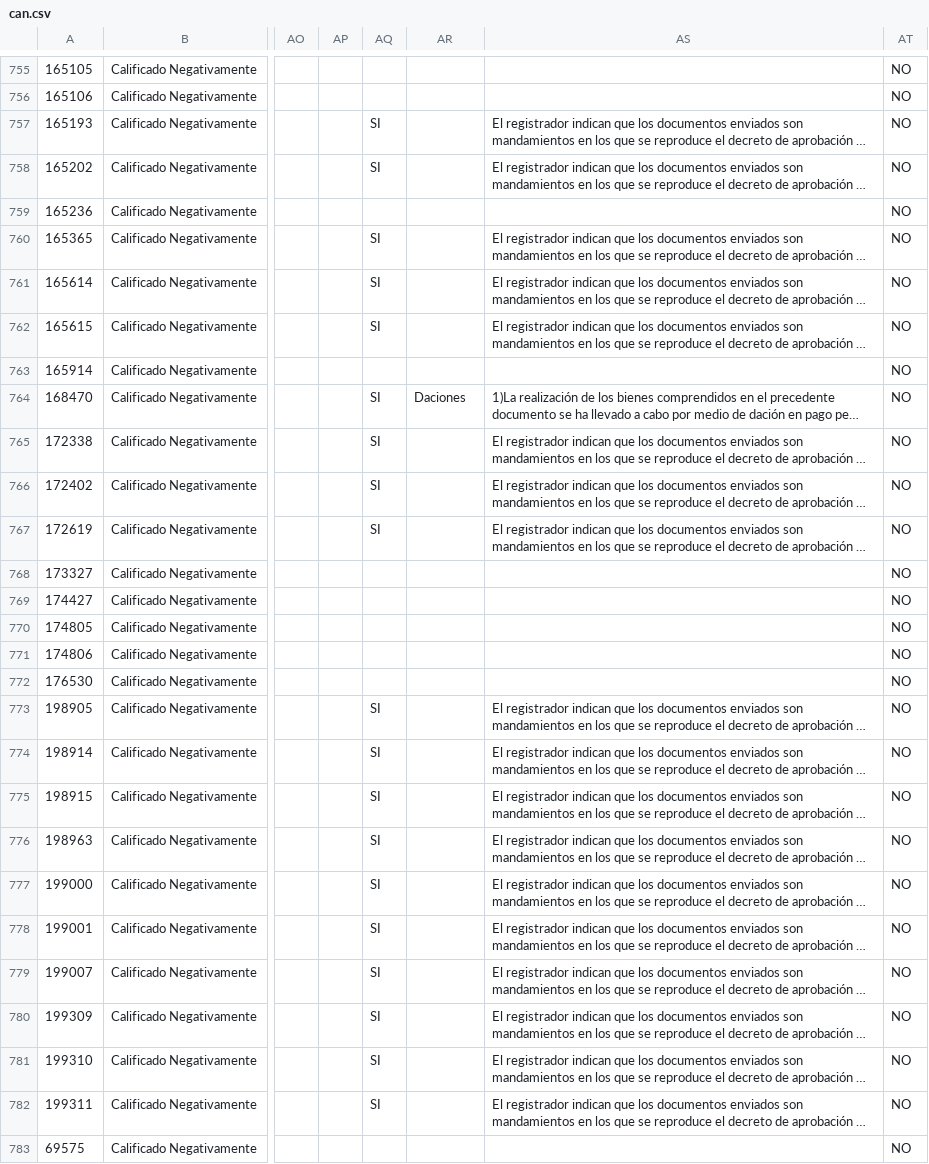
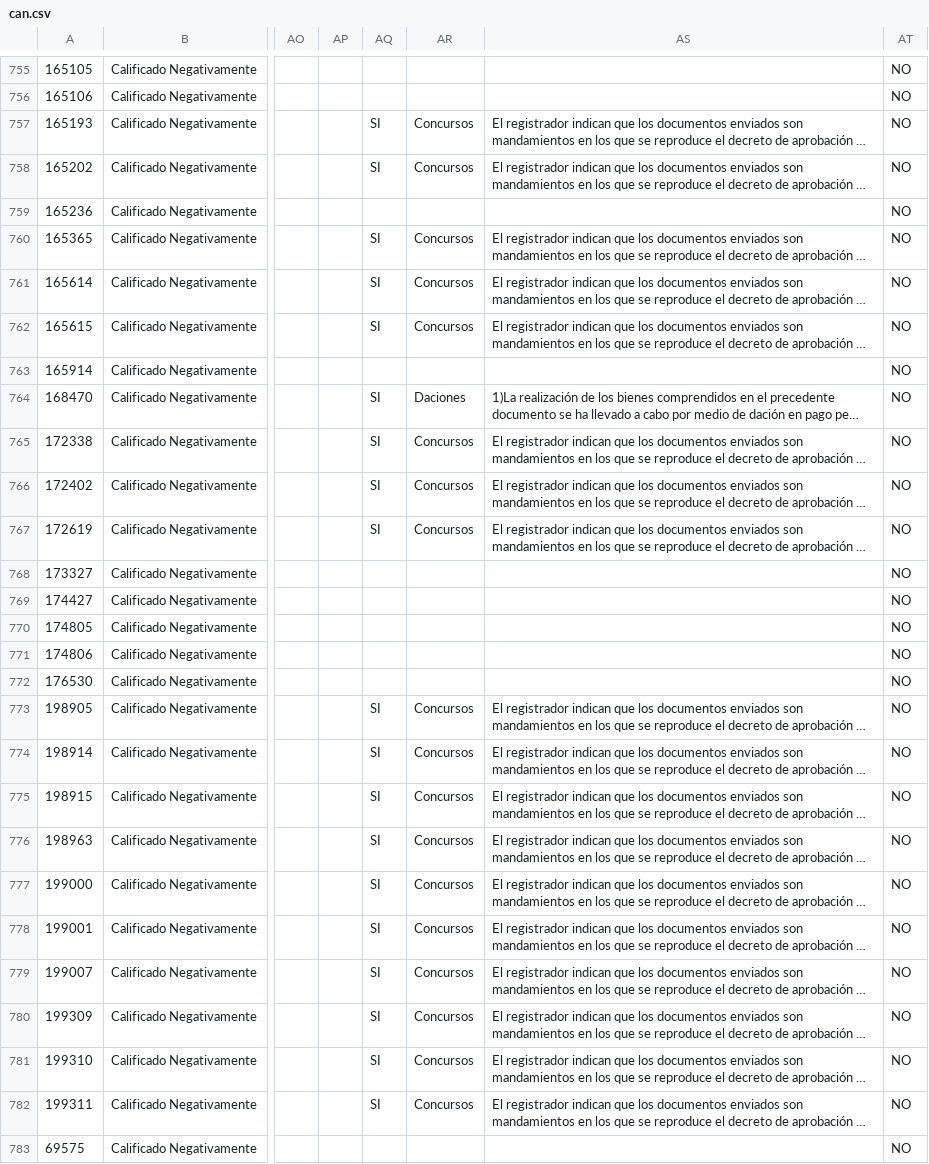
Before and after one commit to pedroblascopfsgroup/rem, a CSV file: sql/9.2/rem/minimigraciones/REMVIP-4747/CTL/IN/can.csv, drawn as a sheet; only a part is shown, gaps mark what is left out; long unchanged cells end in …; the diff covers the shown part only; the diff names each change by its address in the sheet, - before the commit and + after, or states it on an @@ line.

```diff
--- a/sql/9.2/rem/minimigraciones/REMVIP-4747/CTL/IN/can.csv
+++ b/sql/9.2/rem/minimigraciones/REMVIP-4747/CTL/IN/can.csv
-AR757:AR758: (empty)
+AR757:AR758: Concursos
-AR760:AR762: (empty)
+AR760:AR762: Concursos
-AR765:AR767: (empty)
+AR765:AR767: Concursos
-AR773:AR782: (empty)
+AR773:AR782: Concursos
```
Also changed, not shown: 13 edited cells elsewhere in this file, 1 other file.
